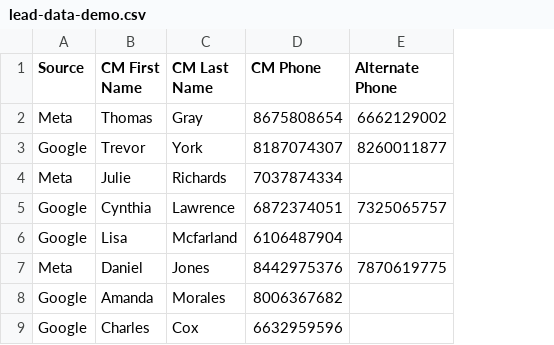
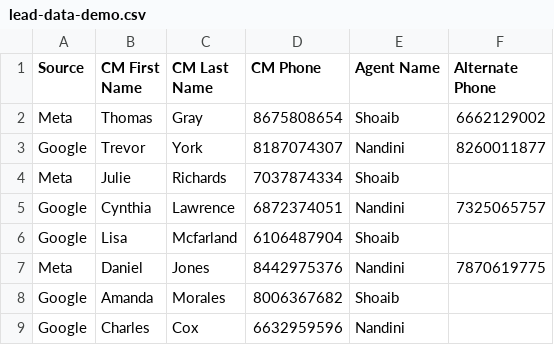
Before and after one commit to Haardtripathi/ERP-SYSTEM, a CSV file: lead-data-demo.csv, drawn as a sheet; only a part is shown; the diff names each change by its address in the sheet, - before the commit and + after, or states it on an @@ line.

```diff
--- a/lead-data-demo.csv
+++ b/lead-data-demo.csv
+column E (Agent Name), rows 2-9: Shoaib | Nandini | Shoaib | Nandini | Shoaib | Nandini | Shoaib | Nandini
```
Also changed, not shown: 6 other files.
